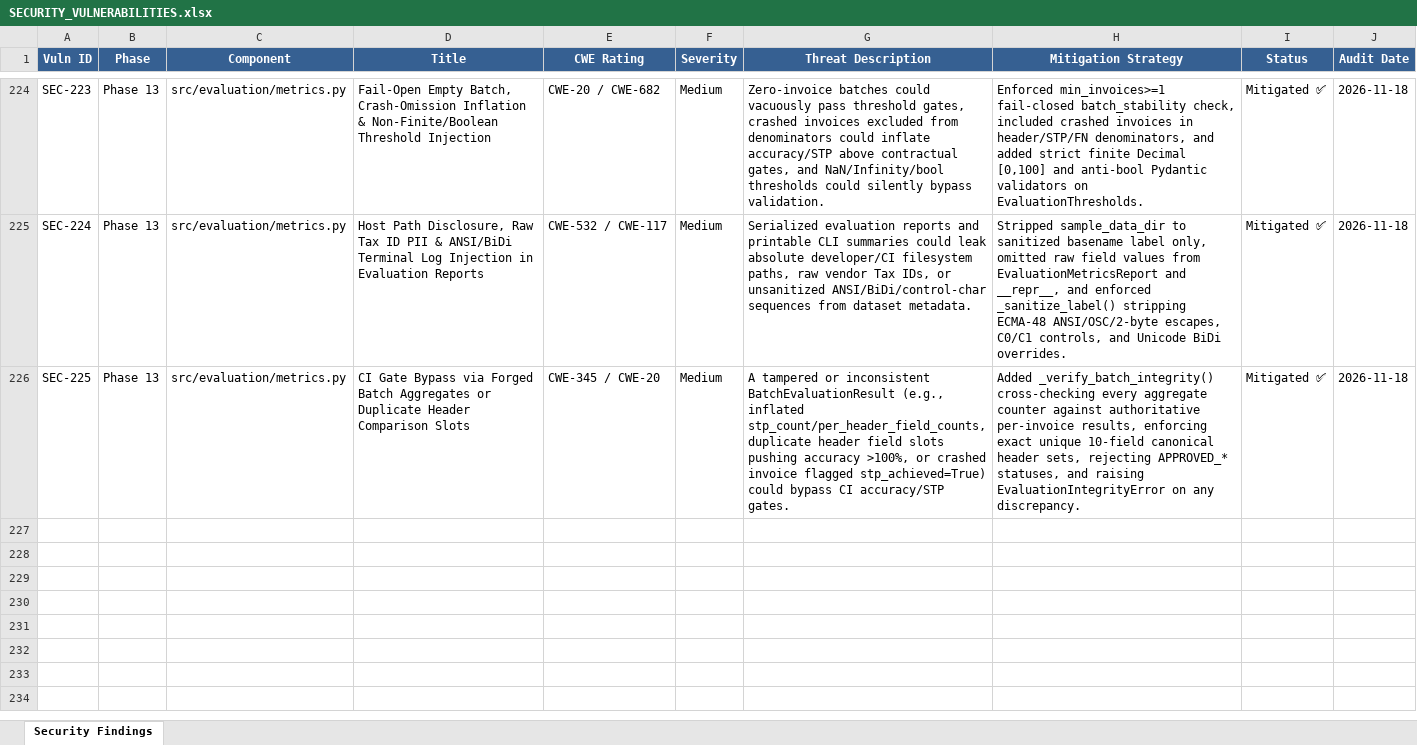
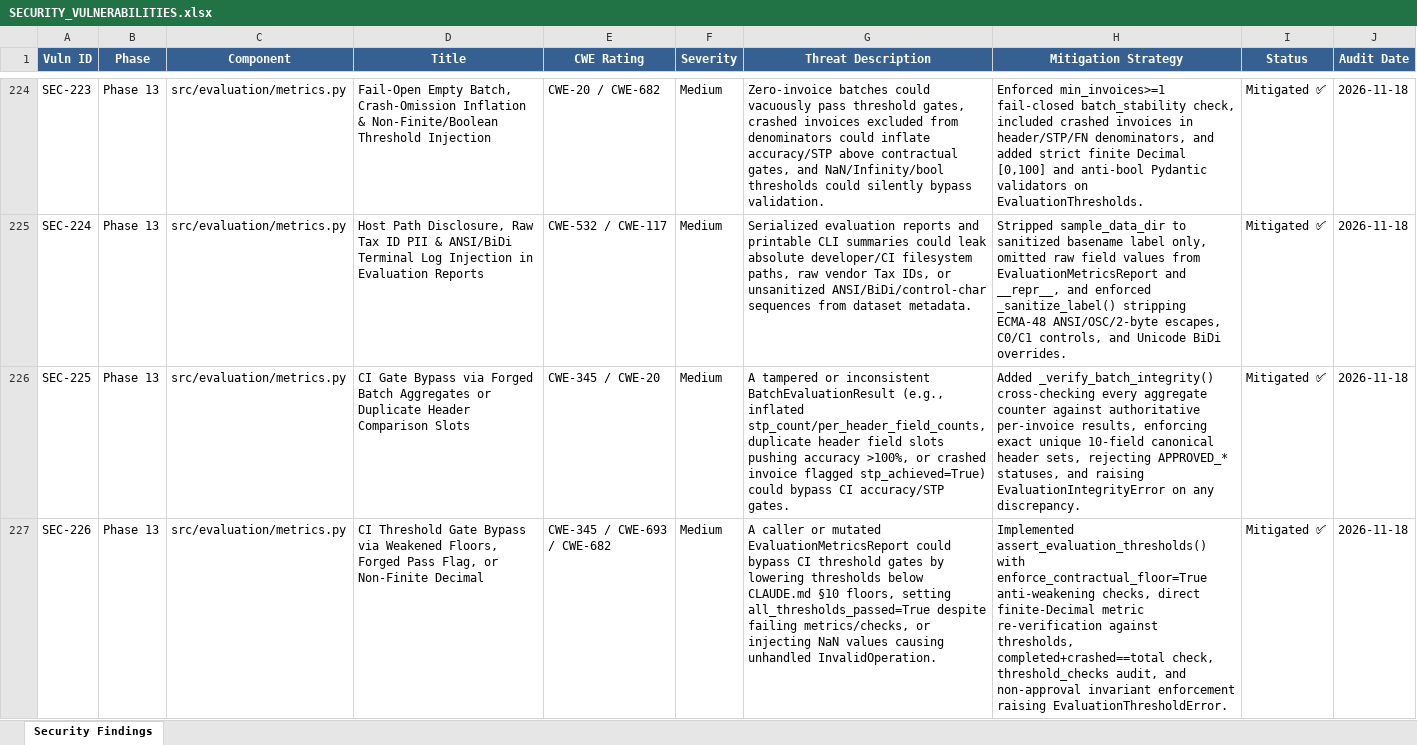
Before and after one commit to lokesh-repaka/enterprise-ap-invoice-automation, an Excel workbook: docs/SECURITY_VULNERABILITIES.xlsx, sheet Security Findings, drawn as a sheet; only a part is shown, gaps mark what is left out; values as stored, in another font and other column widths than the file's, no borders; the diff covers the shown part only; the diff names each change by its address in the sheet, - before the commit and + after, or states it on an @@ line.

```diff
--- a/docs/SECURITY_VULNERABILITIES.xlsx (sheet Security Findings)
+++ b/docs/SECURITY_VULNERABILITIES.xlsx (sheet Security Findings)
+row 227: SEC-226 | Phase 13 | src/evaluation/metrics.py | CI Threshold Gate Bypass via Weakened Floors, Forged Pass Flag, or Non-Finite Decimal | CWE-345 / CWE-693 / CWE-682 | Medium | A caller or mutated EvaluationMetricsReport could bypass CI threshold gates by lowering thresholds below CLAUDE.md §10 floors, setting all_thresholds_passed=True despite failing metrics/checks, or injecting NaN values causing unhandled InvalidOperation. | Implemented assert_evaluation_thresholds() with enforce_contractual_floor=True anti-weakening checks, direct finite-Decimal metric re-verification against thresholds, completed+crashed==total check, threshold_checks audit, and non-approval invariant enforcement raising EvaluationThresholdError. | Mitigated ✅ | 2026-11-18
```
Also changed, not shown: 1 added row elsewhere in this sheet, docs/TEST_CASES.xlsx, 8 other files.
